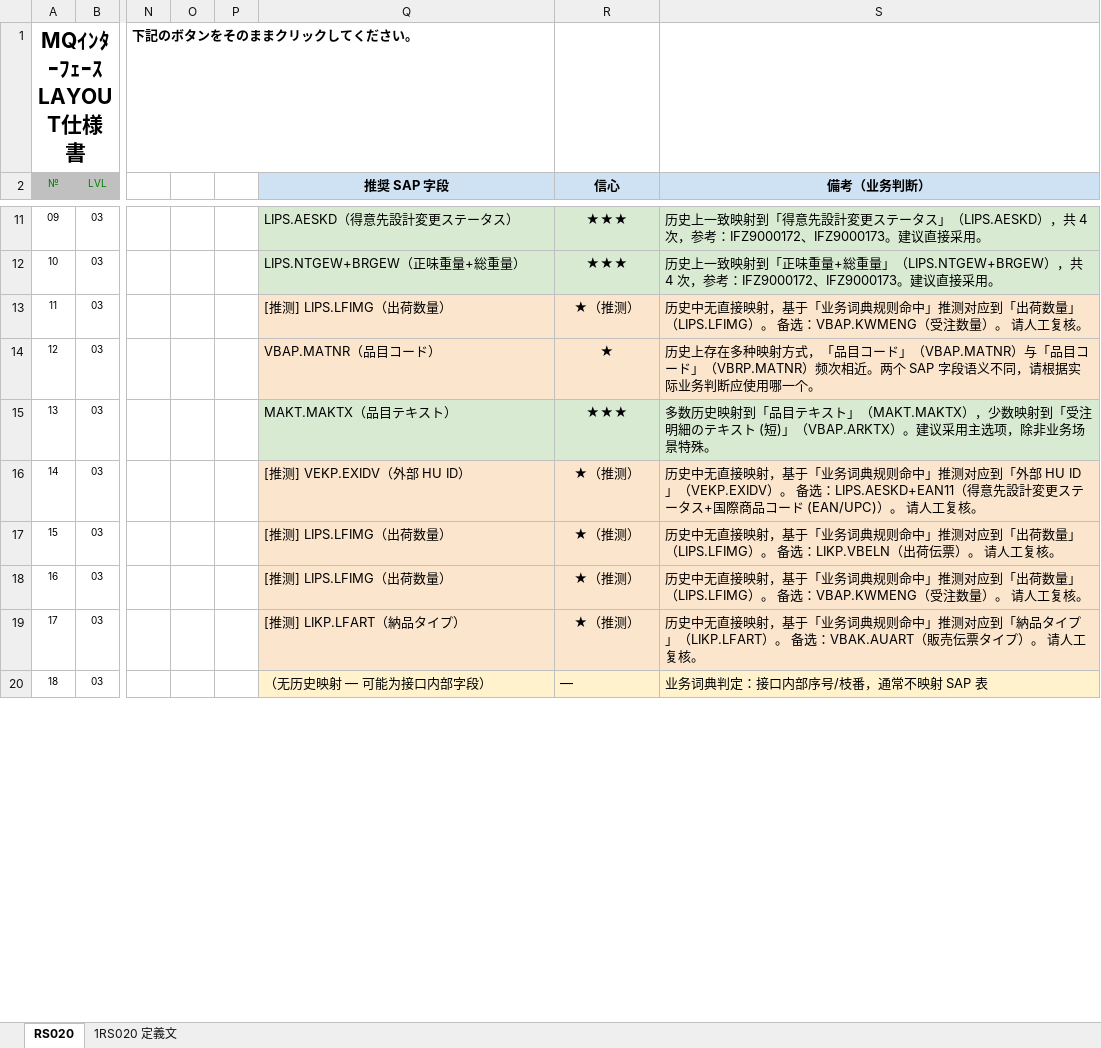
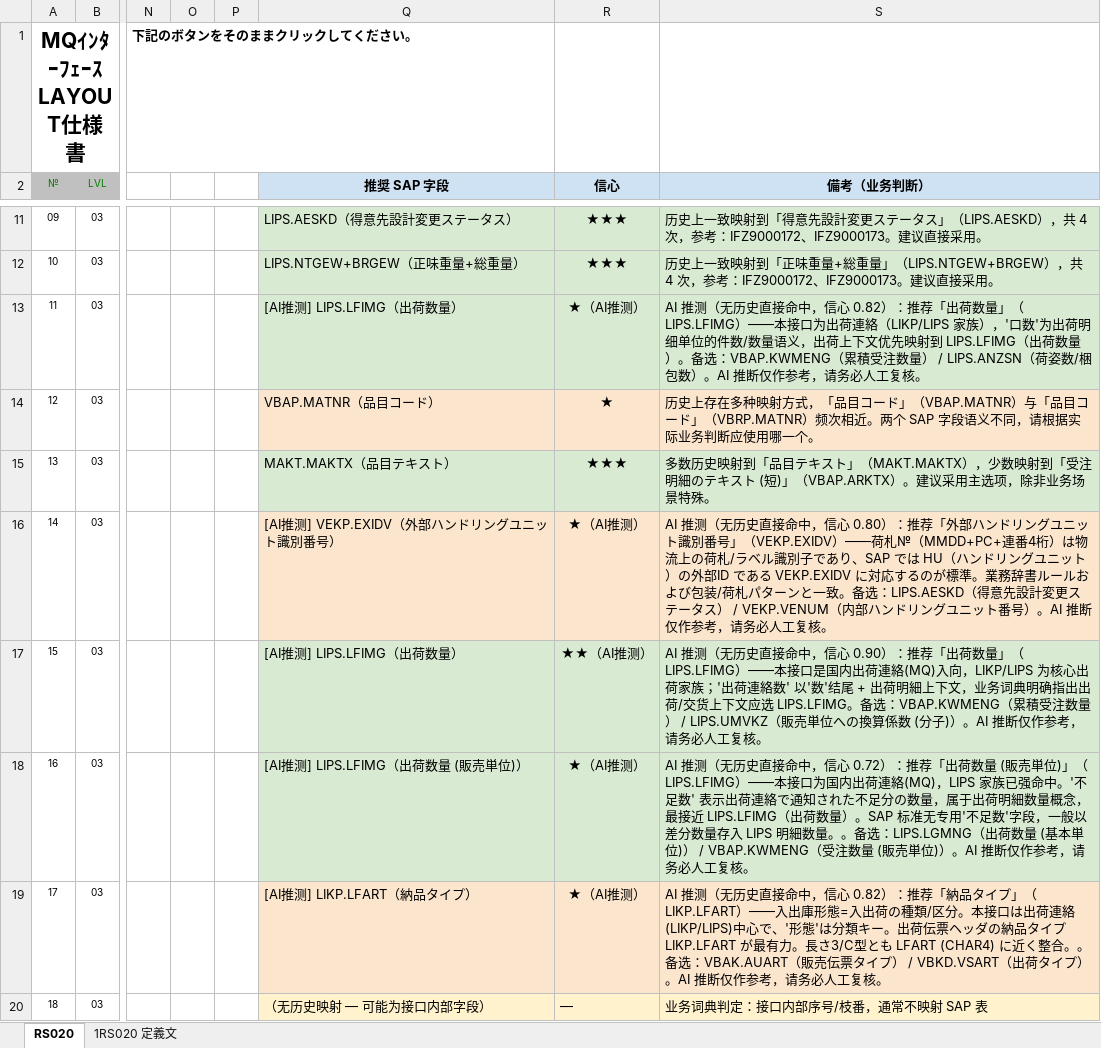
Before and after one commit to graconfig/IF_mapping, an Excel workbook: projects/kaps2/fill_out/RS020_国内出荷連絡データ(MQ)_候选.xlsx, sheet RS020, drawn as a sheet; only a part is shown, gaps mark what is left out; values as stored, in another font and other column widths than the file's, no borders; the diff covers the shown part only; the diff names each change by its address in the sheet, - before the commit and + after, or states it on an @@ line.

```diff
--- a/projects/kaps2/fill_out/RS020_国内出荷連絡データ(MQ)_候选.xlsx (sheet RS020)
+++ b/projects/kaps2/fill_out/RS020_国内出荷連絡データ(MQ)_候选.xlsx (sheet RS020)
-Q13 (推奨 SAP 字段): [推测] LIPS.LFIMG（出荷数量）
+Q13 (推奨 SAP 字段): [AI推测] LIPS.LFIMG（出荷数量）
-Q13:S13 fill: #FCE5CD
+Q13:S13 fill: #D9EAD3
-R13 (信心): ★（推测）
+R13 (信心): ★（AI推测）
-S13 (備考（业务判断）): 历史中无直接映射，基于「业务词典规则命中」推测对应到「出荷数量」（LIPS.LFIMG）。 备选：VBAP.KWMENG（受注数量）。 请人工复核…
+S13 (備考（业务判断）): AI 推测（无历史直接命中，信心 0.82）：推荐「出荷数量」（LIPS.LFIMG）——本接口为出荷連絡（LIKP/LIPS 家族），'口数'为出荷明细单位的件数/数量语义，出荷上下文优先映射到 LIPS.LFIMG（出荷数量）。备选：VBAP.KWMENG（累積受注数量） / LIPS.ANZSN（荷姿数/梱包数）。AI 推断仅作参考，请务必人工复核…
-Q16 (推奨 SAP 字段): [推测] VEKP.EXIDV（外部 HU ID）
+Q16 (推奨 SAP 字段): [AI推测] VEKP.EXIDV（外部ハンドリングユニット識別番号）
-R16 (信心): ★（推测）
+R16 (信心): ★（AI推测）
-S16 (備考（业务判断）): 历史中无直接映射，基于「业务词典规则命中」推测对应到「外部 HU ID」（VEKP.EXIDV）。 备选：LIPS.AESKD+EAN11（得意先設計変更ステータス+国際商品コード (EAN/UPC)）。 请人工复核…
+S16 (備考（业务判断）): AI 推测（无历史直接命中，信心 0.80）：推荐「外部ハンドリングユニット識別番号」（VEKP.EXIDV）——荷札№（MMDD+PC+連番4桁）は物流上の荷札/ラベル識別子であり、SAP では HU（ハンドリングユニット）の外部ID である VEKP.EXIDV に対応するのが標準。業務辞書ルールおよび包装/荷札パターンと一致。备选：LIPS.AESKD（得意先設計変更ステータス） / VEKP.VENUM（内部ハンドリングユニット番号）。AI 推断仅作参考，请务必人工复核…
-Q17 (推奨 SAP 字段): [推测] LIPS.LFIMG（出荷数量）
+Q17 (推奨 SAP 字段): [AI推测] LIPS.LFIMG（出荷数量）
-Q17:S18 fill: #FCE5CD
+Q17:S18 fill: #D9EAD3
-R17 (信心): ★（推测）
+R17 (信心): ★★（AI推测）
-S17 (備考（业务判断）): 历史中无直接映射，基于「业务词典规则命中」推测对应到「出荷数量」（LIPS.LFIMG）。 备选：LIKP.VBELN（出荷伝票）。 请人工复核…
+S17 (備考（业务判断）): AI 推测（无历史直接命中，信心 0.90）：推荐「出荷数量」（LIPS.LFIMG）——本接口是国内出荷連絡(MQ)入向，LIKP/LIPS 为核心出荷家族；'出荷連絡数' 以'数'结尾 + 出荷明細上下文，业务词典明确指出出荷/交货上下文应选 LIPS.LFIMG。备选：VBAP.KWMENG（累積受注数量） / LIPS.UMVKZ（販売単位への換算係数 (分子)）。AI 推断仅作参考，请务必人工复核…
-Q18 (推奨 SAP 字段): [推测] LIPS.LFIMG（出荷数量）
+Q18 (推奨 SAP 字段): [AI推测] LIPS.LFIMG（出荷数量 (販売単位)）
-R18:R19 (信心): ★（推测）
+R18:R19 (信心): ★（AI推测）
-S18 (備考（业务判断）): 历史中无直接映射，基于「业务词典规则命中」推测对应到「出荷数量」（LIPS.LFIMG）。 备选：VBAP.KWMENG（受注数量）。 请人工复核…
+S18 (備考（业务判断）): AI 推测（无历史直接命中，信心 0.72）：推荐「出荷数量 (販売単位)」（LIPS.LFIMG）——本接口为国内出荷連絡(MQ)，LIPS 家族已强命中。'不足数' 表示出荷連絡で通知された不足分の数量，属于出荷明細数量概念，最接近 LIPS.LFIMG（出荷数量）。SAP 标准无专用'不足数'字段，一般以差分数量存入 LIPS 明細数量。。备选：LIPS.LGMNG（出荷数量 (基本単位)） / VBAP.KWMENG（受注数量 (販売単位)）。AI 推断仅作参考，请务必人工复核…
-Q19 (推奨 SAP 字段): [推测] LIKP.LFART（納品タイプ）
+Q19 (推奨 SAP 字段): [AI推测] LIKP.LFART（納品タイプ）
-S19 (備考（业务判断）): 历史中无直接映射，基于「业务词典规则命中」推测对应到「納品タイプ」（LIKP.LFART）。 备选：VBAK.AUART（販売伝票タイプ）。 请人工复核…
+S19 (備考（业务判断）): AI 推测（无历史直接命中，信心 0.82）：推荐「納品タイプ」（LIKP.LFART）——入出庫形態=入出荷の種類/区分。本接口は出荷連絡(LIKP/LIPS)中心で、'形態'は分類キー。出荷伝票ヘッダの納品タイプ LIKP.LFART が最有力。長さ3/C型とも LFART (CHAR4) に近く整合。。备选：VBAK.AUART（販売伝票タイプ） / VBKD.VSART（出荷タイプ）。AI 推断仅作参考，请务必人工复核…
```
Also changed, not shown: 9 edited cells and cell formats elsewhere in this sheet, 3 other files.
